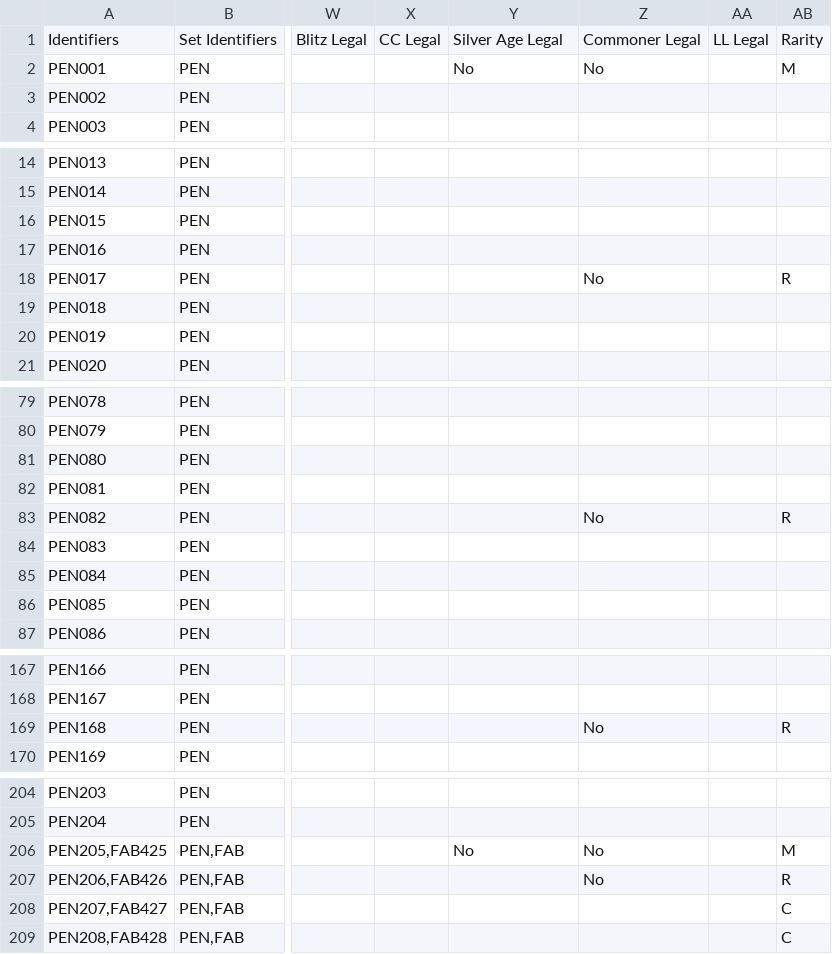
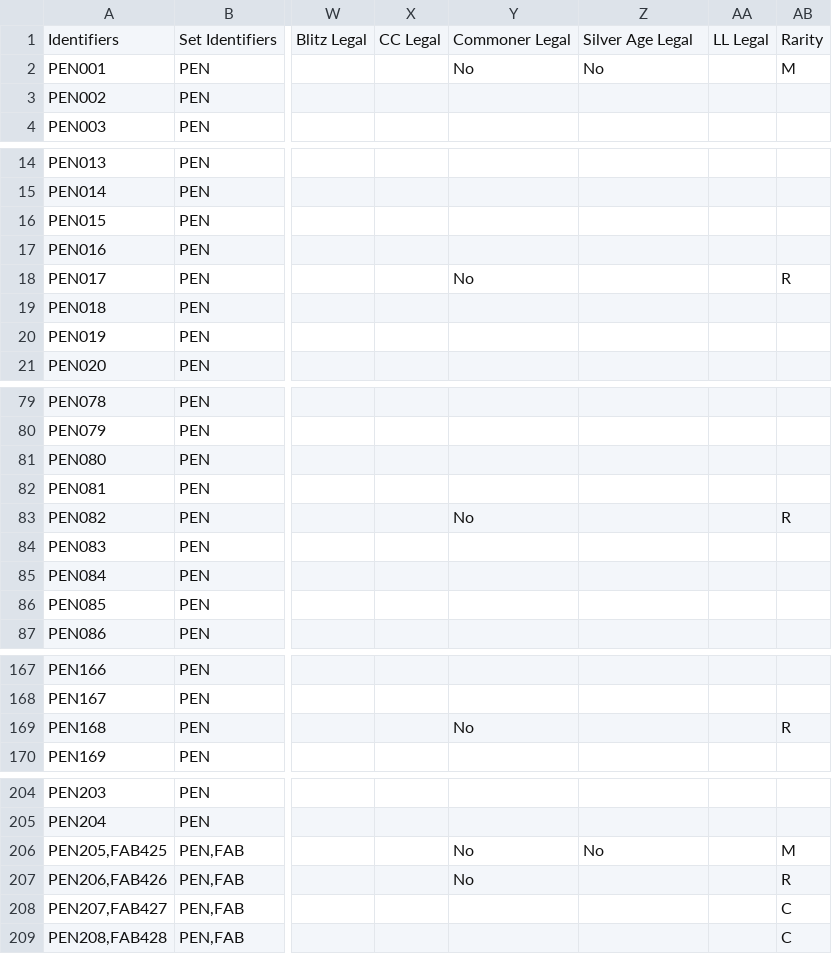
Before and after one commit to fabrary/cards, a CSV file: packages/cards/scripts/Spoiled/Flesh and Blood Spoiler Card Data - PEN.csv, drawn as a sheet; only a part is shown, gaps mark what is left out; the diff covers the shown part only; the diff names each change by its address in the sheet, - before the commit and + after, or states it on an @@ line.

```diff
--- a/packages/cards/scripts/Spoiled/Flesh and Blood Spoiler Card Data - PEN.csv
+++ b/packages/cards/scripts/Spoiled/Flesh and Blood Spoiler Card Data - PEN.csv
-Y1: Silver Age Legal
+Y1: Commoner Legal
-Z1: Commoner Legal
+Z1: Silver Age Legal
-Y18: (empty)
+Y18: No
-Z18: No
+Z18: (empty)
-Y83: (empty)
+Y83: No
-Z83: No
+Z83: (empty)
-Y169: (empty)
+Y169: No
-Z169: No
+Z169: (empty)
-Y207: (empty)
+Y207: No
-Z207: No
+Z207: (empty)
```
Also changed, not shown: 4 edited cells elsewhere in this file, packages/cards/scripts/Spoiled/Flesh and Blood Spoiler Card Data - ARR.csv, packages/cards/scripts/Spoiled/Flesh and Blood Spoiler Card Data - Promos.csv, 14 other files.
